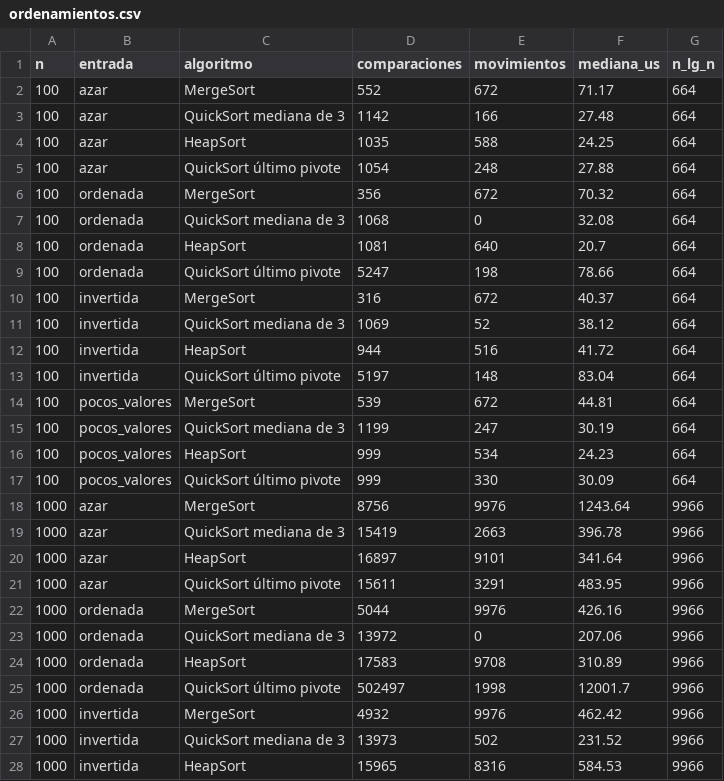
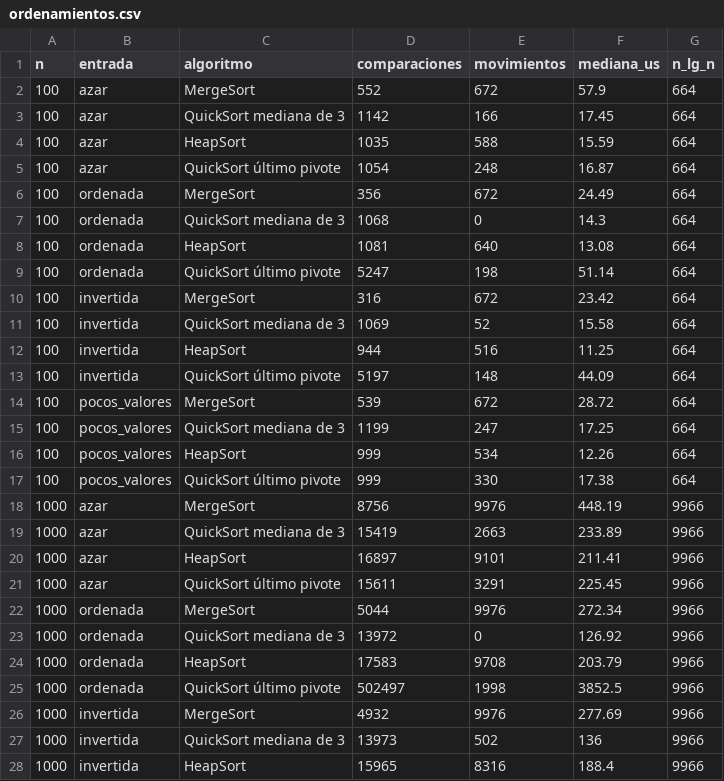
Before and after one commit to Cristianriosrivas/Proyecto_ADA, a CSV file: bench/resultados/ordenamientos.csv, drawn as a sheet; only a part is shown; the diff covers the shown part only.

```diff
--- a/bench/resultados/ordenamientos.csv
+++ b/bench/resultados/ordenamientos.csv
@@ -1,28 +1,28 @@
 n,entrada,algoritmo,comparaciones,movimientos,mediana_us,n_lg_n
-100,azar,MergeSort,552,672,71.17,664
-100,azar,QuickSort mediana de 3,1142,166,27.48,664
-100,azar,HeapSort,1035,588,24.25,664
-100,azar,QuickSort último pivote,1054,248,27.88,664
-100,ordenada,MergeSort,356,672,70.32,664
-100,ordenada,QuickSort mediana de 3,1068,0,32.08,664
-100,ordenada,HeapSort,1081,640,20.7,664
-100,ordenada,QuickSort último pivote,5247,198,78.66,664
-100,invertida,MergeSort,316,672,40.37,664
-100,invertida,QuickSort mediana de 3,1069,52,38.12,664
-100,invertida,HeapSort,944,516,41.72,664
-100,invertida,QuickSort último pivote,5197,148,83.04,664
-100,pocos_valores,MergeSort,539,672,44.81,664
-100,pocos_valores,QuickSort mediana de 3,1199,247,30.19,664
-100,pocos_valores,HeapSort,999,534,24.23,664
-100,pocos_valores,QuickSort último pivote,999,330,30.09,664
-1000,azar,MergeSort,8756,9976,1243.64,9966
-1000,azar,QuickSort mediana de 3,15419,2663,396.78,9966
-1000,azar,HeapSort,16897,9101,341.64,9966
-1000,azar,QuickSort último pivote,15611,3291,483.95,9966
-1000,ordenada,MergeSort,5044,9976,426.16,9966
-1000,ordenada,QuickSort mediana de 3,13972,0,207.06,9966
-1000,ordenada,HeapSort,17583,9708,310.89,9966
-1000,ordenada,QuickSort último pivote,502497,1998,12001.7,9966
-1000,invertida,MergeSort,4932,9976,462.42,9966
-1000,invertida,QuickSort mediana de 3,13973,502,231.52,9966
-1000,invertida,HeapSort,15965,8316,584.53,9966
+100,azar,MergeSort,552,672,57.9,664
+100,azar,QuickSort mediana de 3,1142,166,17.45,664
+100,azar,HeapSort,1035,588,15.59,664
+100,azar,QuickSort último pivote,1054,248,16.87,664
+100,ordenada,MergeSort,356,672,24.49,664
+100,ordenada,QuickSort mediana de 3,1068,0,14.3,664
+100,ordenada,HeapSort,1081,640,13.08,664
+100,ordenada,QuickSort último pivote,5247,198,51.14,664
+100,invertida,MergeSort,316,672,23.42,664
+100,invertida,QuickSort mediana de 3,1069,52,15.58,664
+100,invertida,HeapSort,944,516,11.25,664
+100,invertida,QuickSort último pivote,5197,148,44.09,664
+100,pocos_valores,MergeSort,539,672,28.72,664
+100,pocos_valores,QuickSort mediana de 3,1199,247,17.25,664
+100,pocos_valores,HeapSort,999,534,12.26,664
+100,pocos_valores,QuickSort último pivote,999,330,17.38,664
+1000,azar,MergeSort,8756,9976,448.19,9966
+1000,azar,QuickSort mediana de 3,15419,2663,233.89,9966
+1000,azar,HeapSort,16897,9101,211.41,9966
+1000,azar,QuickSort último pivote,15611,3291,225.45,9966
+1000,ordenada,MergeSort,5044,9976,272.34,9966
+1000,ordenada,QuickSort mediana de 3,13972,0,126.92,9966
+1000,ordenada,HeapSort,17583,9708,203.79,9966
+1000,ordenada,QuickSort último pivote,502497,1998,3852.5,9966
+1000,invertida,MergeSort,4932,9976,277.69,9966
+1000,invertida,QuickSort mediana de 3,13973,502,136,9966
+1000,invertida,HeapSort,15965,8316,188.4,9966
```
Also changed, not shown: 57 edited cells elsewhere in this file, bench/resultados/aestrella_dijkstra.csv, bench/resultados/cruce_dijkstra.csv, 57 other files.
